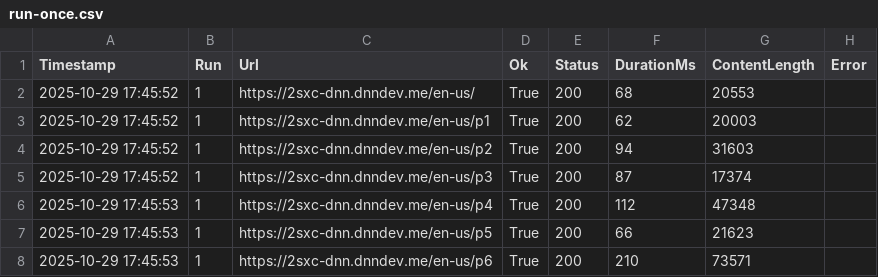
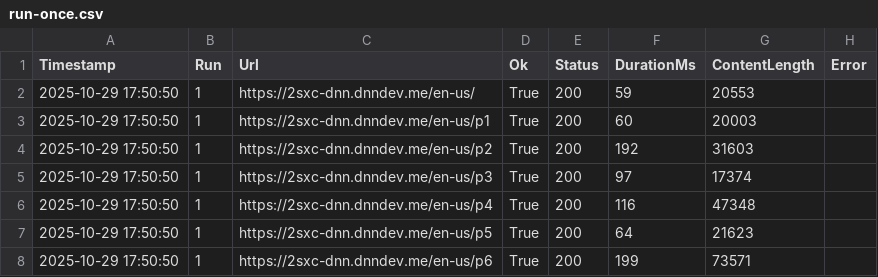
Before and after one commit to 2sxc-dev/cshtml-disk-cache, a CSV file: results/run-once.csv, drawn as a sheet.

```diff
--- a/results/run-once.csv
+++ b/results/run-once.csv
@@ -1,8 +1,8 @@
 "Timestamp","Run","Url","Ok","Status","DurationMs","ContentLength","Error"
-"2025-10-29 17:45:52","1","https://2sxc-dnn.dnndev.me/en-us/","True","200","68","20553",
-"2025-10-29 17:45:52","1","https://2sxc-dnn.dnndev.me/en-us/p1","True","200","62","20003",
-"2025-10-29 17:45:52","1","https://2sxc-dnn.dnndev.me/en-us/p2","True","200","94","31603",
-"2025-10-29 17:45:52","1","https://2sxc-dnn.dnndev.me/en-us/p3","True","200","87","17374",
-"2025-10-29 17:45:53","1","https://2sxc-dnn.dnndev.me/en-us/p4","True","200","112","47348",
-"2025-10-29 17:45:53","1","https://2sxc-dnn.dnndev.me/en-us/p5","True","200","66","21623",
-"2025-10-29 17:45:53","1","https://2sxc-dnn.dnndev.me/en-us/p6","True","200","210","73571",
+"2025-10-29 17:50:50","1","https://2sxc-dnn.dnndev.me/en-us/","True","200","59","20553",
+"2025-10-29 17:50:50","1","https://2sxc-dnn.dnndev.me/en-us/p1","True","200","60","20003",
+"2025-10-29 17:50:50","1","https://2sxc-dnn.dnndev.me/en-us/p2","True","200","192","31603",
+"2025-10-29 17:50:50","1","https://2sxc-dnn.dnndev.me/en-us/p3","True","200","97","17374",
+"2025-10-29 17:50:50","1","https://2sxc-dnn.dnndev.me/en-us/p4","True","200","116","47348",
+"2025-10-29 17:50:50","1","https://2sxc-dnn.dnndev.me/en-us/p5","True","200","64","21623",
+"2025-10-29 17:50:50","1","https://2sxc-dnn.dnndev.me/en-us/p6","True","200","199","73571",
```
Also changed, not shown: 6 other files.
